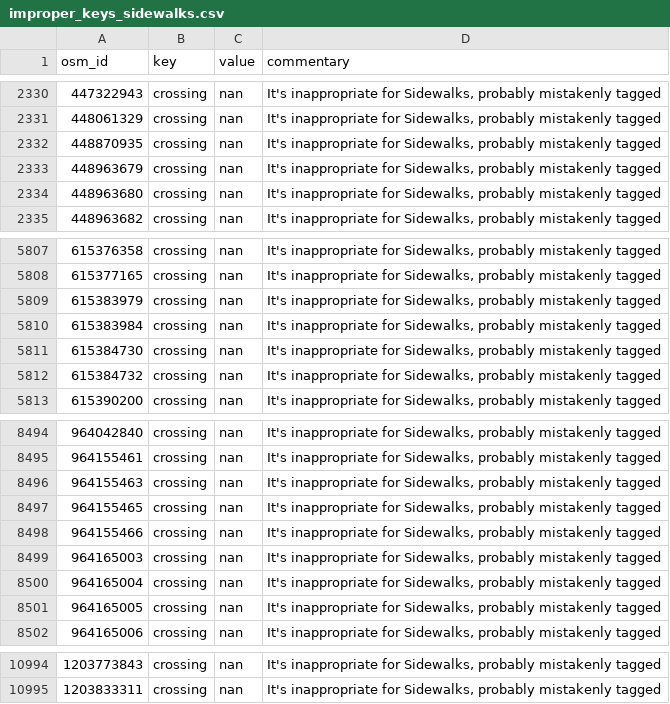
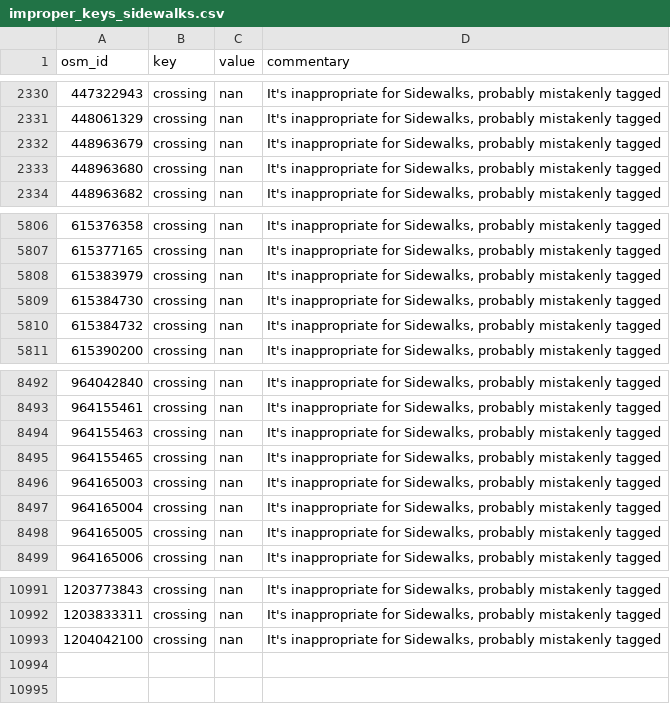
Before and after one commit to opensidewalkmap/lima, a CSV file: quality_check/tables/improper_keys_sidewalks.csv, drawn as a sheet; only a part is shown, gaps mark what is left out.

```diff
--- a/quality_check/tables/improper_keys_sidewalks.csv
+++ b/quality_check/tables/improper_keys_sidewalks.csv
@@ -2331,3 +2331,2 @@ osm_id,key,value,commentary
 448061329,crossing,nan,"It's inappropriate for Sidewalks, probably mistakenly tagged"
-448870935,crossing,nan,"It's inappropriate for Sidewalks, probably mistakenly tagged"
 448963679,crossing,nan,"It's inappropriate for Sidewalks, probably mistakenly tagged"
@@ -5809,3 +5808,2 @@ osm_id,key,value,commentary
 615383979,crossing,nan,"It's inappropriate for Sidewalks, probably mistakenly tagged"
-615383984,crossing,nan,"It's inappropriate for Sidewalks, probably mistakenly tagged"
 615384730,crossing,nan,"It's inappropriate for Sidewalks, probably mistakenly tagged"
@@ -8497,3 +8495,2 @@ osm_id,key,value,commentary
 964155465,crossing,nan,"It's inappropriate for Sidewalks, probably mistakenly tagged"
-964155466,crossing,nan,"It's inappropriate for Sidewalks, probably mistakenly tagged"
 964165003,crossing,nan,"It's inappropriate for Sidewalks, probably mistakenly tagged"
@@ -10995 +10992,2 @@ osm_id,key,value,commentary
 1203833311,crossing,nan,"It's inappropriate for Sidewalks, probably mistakenly tagged"
+1204042100,crossing,nan,"It's inappropriate for Sidewalks, probably mistakenly tagged"
```
Also changed, not shown: quality_check/tables/improper_keys_crossings.csv, quality_check/tables/uncanny_keys_crossings.csv, 29 other files.
